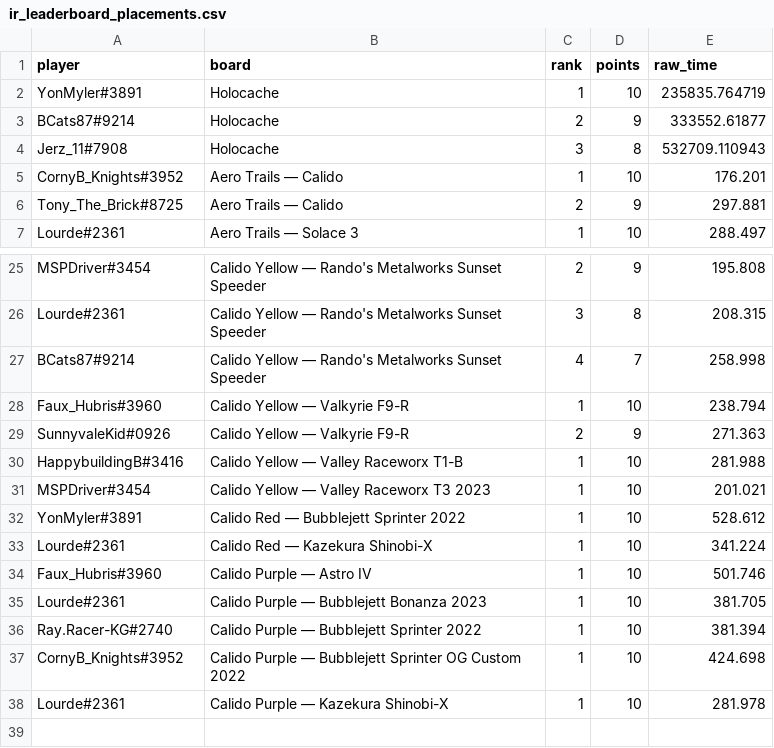
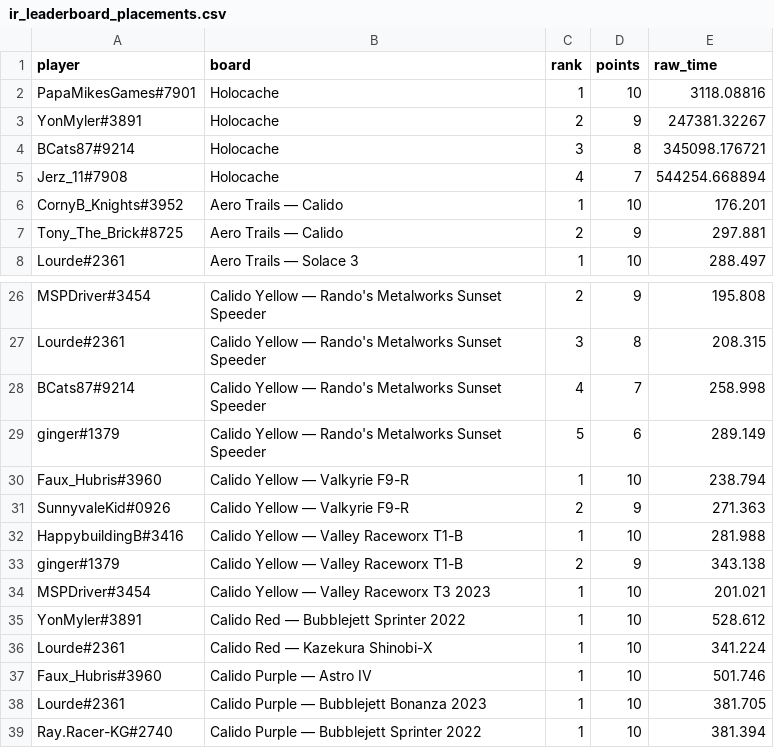
Before and after one commit to Rise-Underground/Rise-Underground.github.io, a CSV file: ir_leaderboard_placements.csv, drawn as a sheet; only a part is shown, gaps mark what is left out; the shorter side is filled out with more unchanged rows.

```diff
--- a/ir_leaderboard_placements.csv
+++ b/ir_leaderboard_placements.csv
@@ -1,5 +1,6 @@
 player,board,rank,points,raw_time
-"YonMyler#3891","Holocache",1,10,235835.764719
-"BCats87#9214","Holocache",2,9,333552.61877
-"Jerz_11#7908","Holocache",3,8,532709.110943
+"PapaMikesGames#7901","Holocache",1,10,3118.08816
+"YonMyler#3891","Holocache",2,9,247381.32267
+"BCats87#9214","Holocache",3,8,345098.176721
+"Jerz_11#7908","Holocache",4,7,544254.668894
 "CornyB_Knights#3952","Aero Trails — Calido",1,10,176.201
@@ -27,2 +28,3 @@ player,board,rank,points,raw_time
 "BCats87#9214","Calido Yellow — Rando's Metalworks Sunset Speeder",4,7,258.998
+"ginger#1379","Calido Yellow — Rando's Metalworks Sunset Speeder",5,6,289.149
 "Faux_Hubris#3960","Calido Yellow — Valkyrie F9-R",1,10,238.794
@@ -30,2 +32,3 @@ player,board,rank,points,raw_time
 "HappybuildingB#3416","Calido Yellow — Valley Raceworx T1-B",1,10,281.988
+"ginger#1379","Calido Yellow — Valley Raceworx T1-B",2,9,343.138
 "MSPDriver#3454","Calido Yellow — Valley Raceworx T3 2023",1,10,201.021
```
Also changed, not shown: ir_leaderboard_boards.csv, 1 other file.
